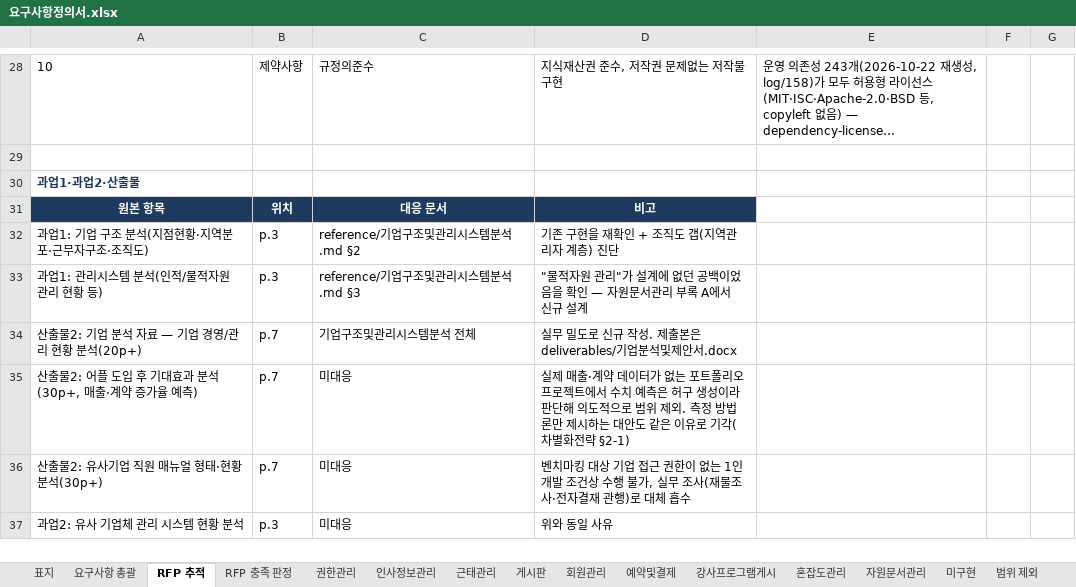
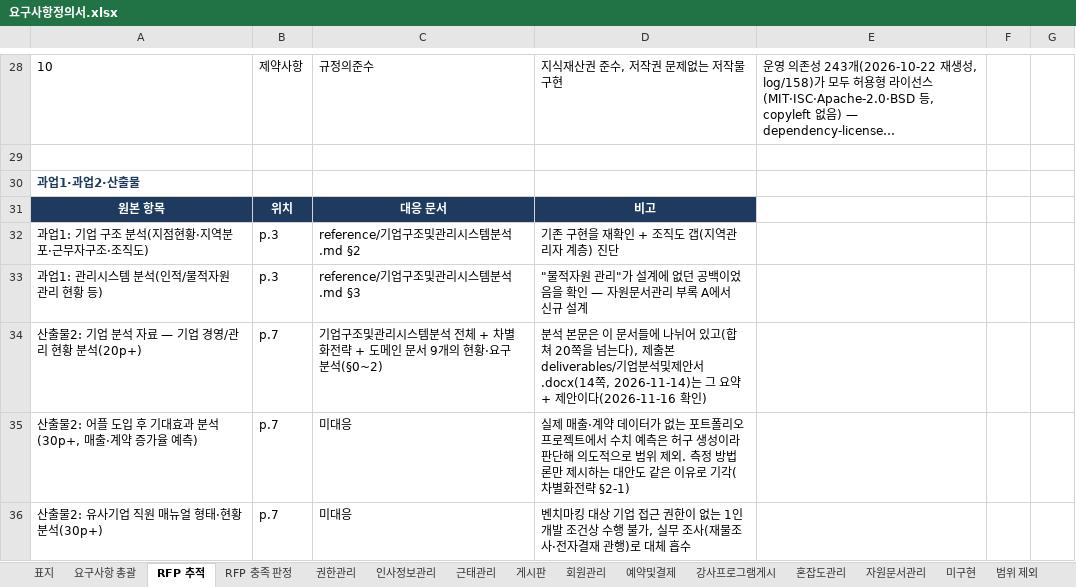
Before and after one commit to jeonghyeonme/sports-erp, an Excel workbook: docs/deliverables/요구사항정의서.xlsx, sheet RFP 추적, drawn as a sheet; only a part is shown, gaps mark what is left out; the shorter side is filled out with more unchanged rows; long unchanged cells end in …; values as stored, in another font and other column widths than the file's, no borders; the diff names each change by its address in the sheet, - before the commit and + after, or states it on an @@ line.

```diff
--- a/docs/deliverables/요구사항정의서.xlsx (sheet RFP 추적)
+++ b/docs/deliverables/요구사항정의서.xlsx (sheet RFP 추적)
-C34: 기업구조및관리시스템분석 전체
+C34: 기업구조및관리시스템분석 전체 + 차별화전략 + 도메인 문서 9개의 현황·요구 분석(§0~2)
-D34: 실무 밀도로 신규 작성. 제출본은 deliverables/기업분석및제안서.docx
+D34: 분석 본문은 이 문서들에 나뉘어 있고(합쳐 20쪽을 넘는다), 제출본 deliverables/기업분석및제안서.docx(14쪽, 2026-11-14)는 그 요약 + 제안이다(2026-11-16 확인)
```
Also changed, not shown: sheet 요구사항 총괄, sheet 표지, sheet 혼잡도관리, sheet 강사프로그램게시, sheet 게시판, sheet 근태관리, 6 more sheets, 29 other files.
